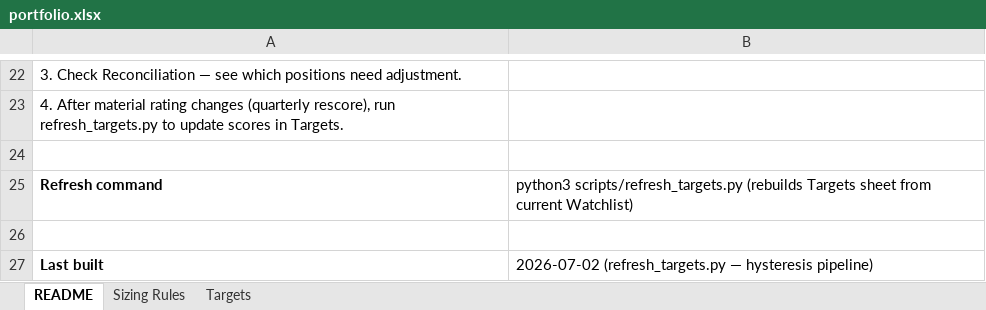
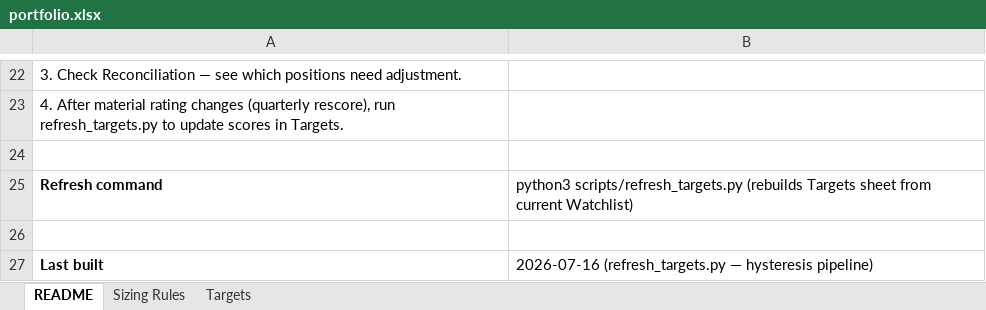
Before and after one commit to dgaraventa5/ai-stocks, an Excel workbook: 00-master/portfolio.xlsx, sheet README, drawn as a sheet; only a part is shown, gaps mark what is left out; values as stored, in another font and other column widths than the file's, no borders; the diff names each change by its address in the sheet, - before the commit and + after, or states it on an @@ line.

```diff
--- a/00-master/portfolio.xlsx (sheet README)
+++ b/00-master/portfolio.xlsx (sheet README)
-B27: 2026-07-02 (refresh_targets.py —…
+B27: 2026-07-16 (refresh_targets.py —…
```
Also changed, not shown: sheet Targets, 00-master/ai_supply_chain_scoring.xlsx, 3 other files.
